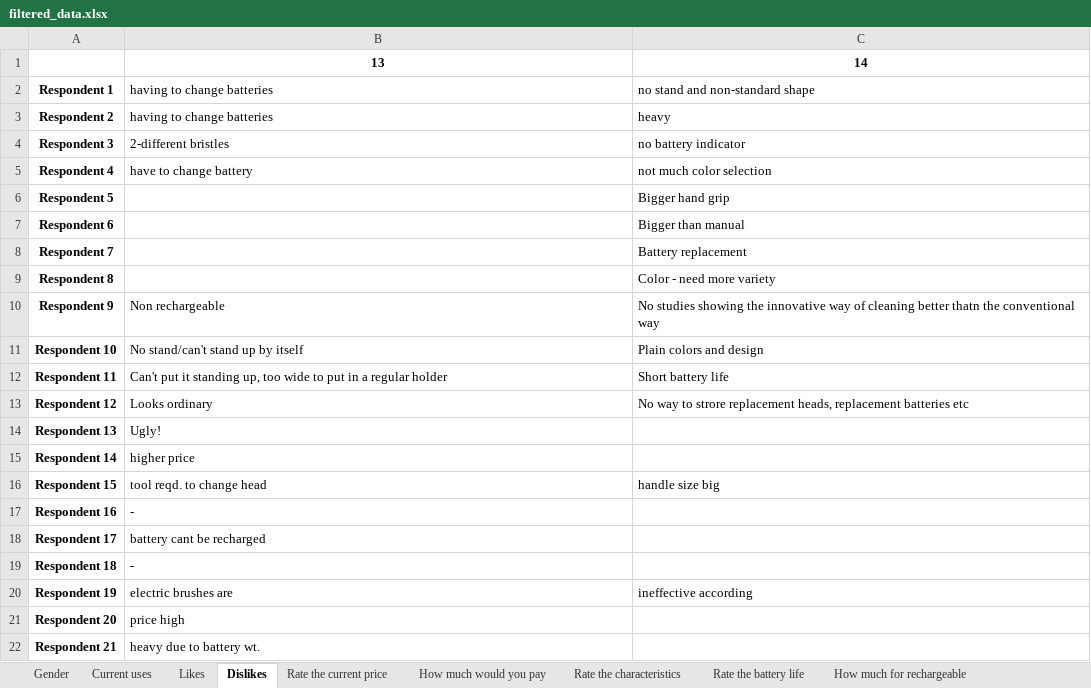
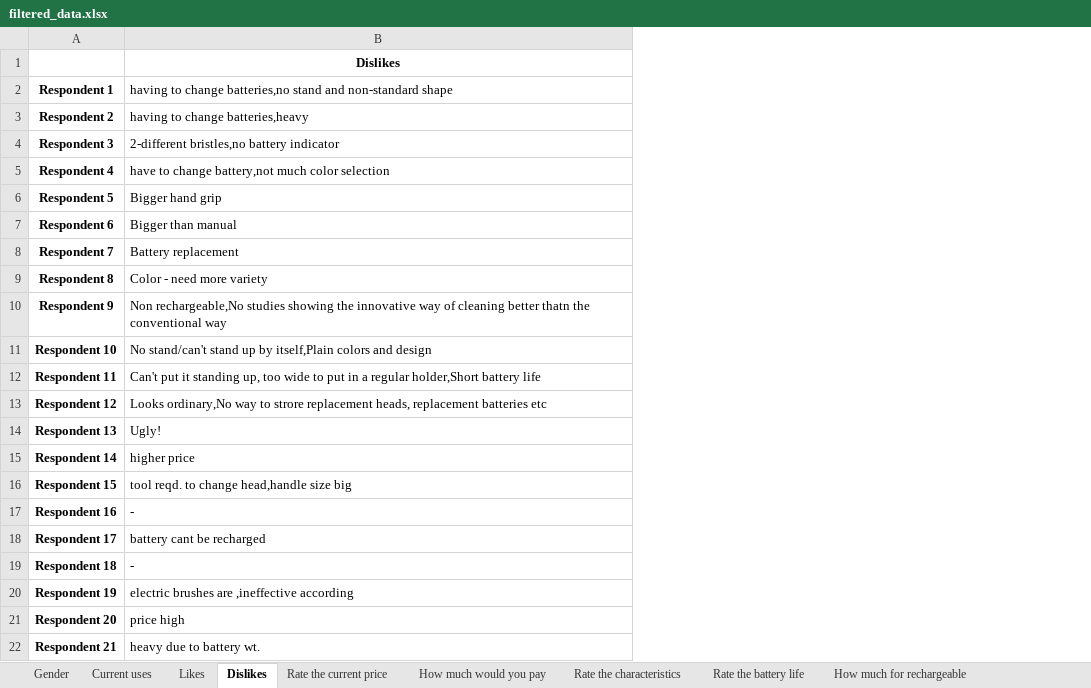
Before and after one commit to Zero23/Group_Assignments, an Excel workbook: assignment1/filtered_data.xlsx, sheet Dislikes, drawn as a sheet; values as stored, in another font and other column widths than the file's, no borders; the diff names each change by its address in the sheet, - before the commit and + after, or states it on an @@ line.

```diff
--- a/assignment1/filtered_data.xlsx (sheet Dislikes)
+++ b/assignment1/filtered_data.xlsx (sheet Dislikes)
-column C, rows 1-20: 14 | no stand and non-standard shape | heavy | no battery indicator | not much color selection | Bigger hand grip | Bigger than manual | Battery replacement | Color - need more variety | No studies showing the innovative way of cleaning better thatn the conventional way | Plain colors and design | Short battery life | No way to strore replacement heads, replacement batteries etc |  |  | handle size big |  |  |  | ineffective according
-B1: 13
+B1: Dislikes
-B2: having to change batteries
+B2: having to change batteries,no stand and non-standard shape
-B3: having to change batteries
+B3: having to change batteries,heavy
-B4: 2-different bristles
+B4: 2-different bristles,no battery indicator
-B5: have to change battery
+B5: have to change battery,not much color selection
-B6: (empty)
+B6: Bigger hand grip
-B7: (empty)
+B7: Bigger than manual
-B8: (empty)
+B8: Battery replacement
-B9: (empty)
+B9: Color - need more variety
-B10: Non rechargeable
+B10: Non rechargeable,No studies showing the innovative way of cleaning better thatn the conventional way
-B11: No stand/can't stand up by itself
+B11: No stand/can't stand up by itself,Plain colors and design
-B12: …a regular holder
+B12: …a regular holder,Short battery life
-B13: Looks ordinary
+B13: Looks ordinary,No way to strore replacement heads, replacement batteries etc
-B16: tool reqd. to change head
+B16: tool reqd. to change head,handle size big
-B20: electric brushes are
+B20: electric brushes are ,ineffective according
```
Also changed, not shown: sheet All data, sheet Likes, 2 other files.
